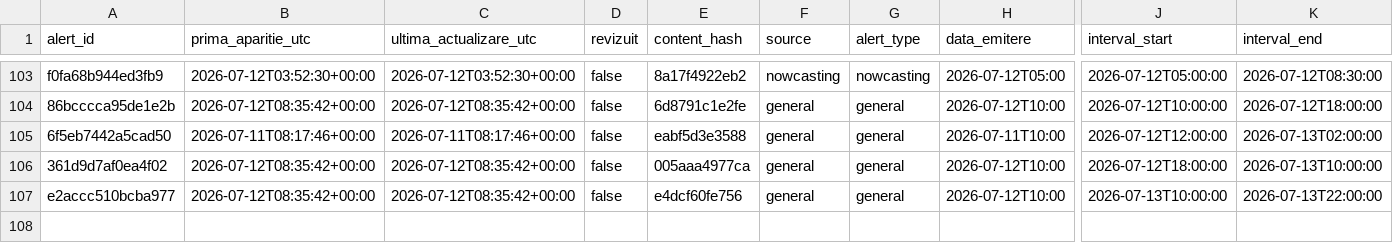
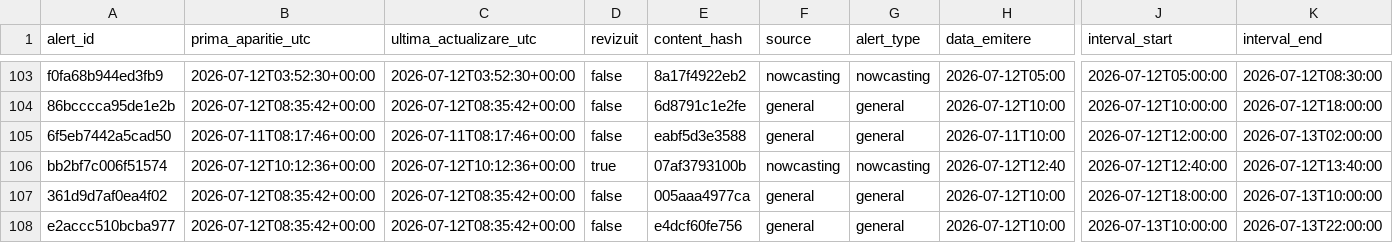
Before and after one commit to mariusbudileanu/date-meteo, a CSV file: public/istoric/2026/2026-07.csv, drawn as a sheet; only a part is shown, gaps mark what is left out; rows hold the shown columns only; the diff names each change by its address in the sheet, - before the commit and + after, or states it on an @@ line.

```diff
--- a/public/istoric/2026/2026-07.csv
+++ b/public/istoric/2026/2026-07.csv
+row 106: bb2bf7c006f51574 | 2026-07-12T10:12:36+00:00 | 2026-07-12T10:12:36+00:00 | true | 07af3793100b | nowcasting | nowcasting | 2026-07-12T12:40 | 2026-07-12T12:40:00 | 2026-07-12T13:40:00
```
Also changed, not shown: public/istoric/nowcasting/2026-07.csv, public/istoric/toate-alertele.csv, 14 other files.
